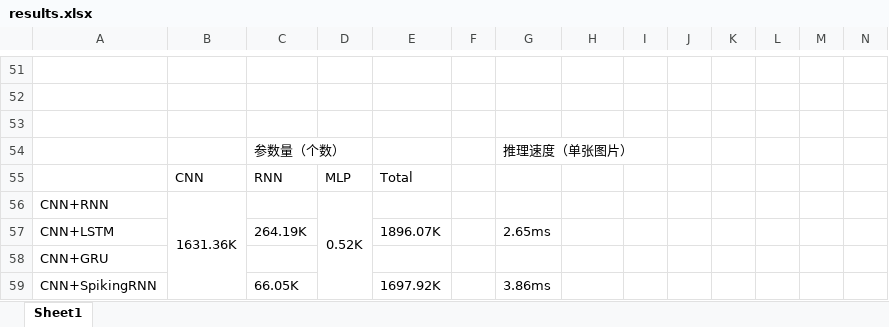
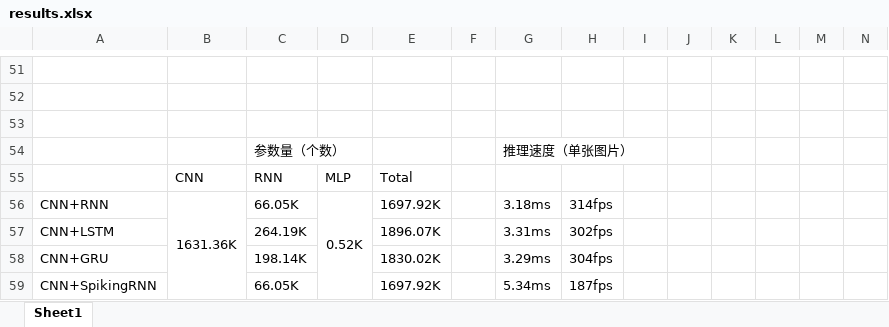
Before and after one commit to HinataNeko/AirSim_Project, an Excel workbook: evaluation/results/results.xlsx, sheet Sheet1, drawn as a sheet; only a part is shown, gaps mark what is left out; values as stored, in another font and other column widths than the file's, no borders; removed rows and columns are numbered as before the commit, all else as after; rows hold the shown columns only; the diff names each change by its address in the sheet, - before the commit and + after, or states it on an @@ line.

```diff
--- a/evaluation/results/results.xlsx (sheet Sheet1)
+++ b/evaluation/results/results.xlsx (sheet Sheet1)
-C56: (empty)
+C56: 66.05K
-E56: (empty)
+E56: 1697.92K
-G56: (empty)
+G56: 3.18ms
-H56: (empty)
+H56: 314fps
-G57: 2.65ms
+G57: 3.31ms
-H57: (empty)
+H57: 302fps
-row 58: CNN+GRU
+row 58: CNN+GRU |  | 198.14K |  | 1830.02K |  | 3.29ms | 304fps
-G59: 3.86ms
+G59: 5.34ms
-H59: (empty)
+H59: 187fps
```
Also changed, not shown: 20 other files.
